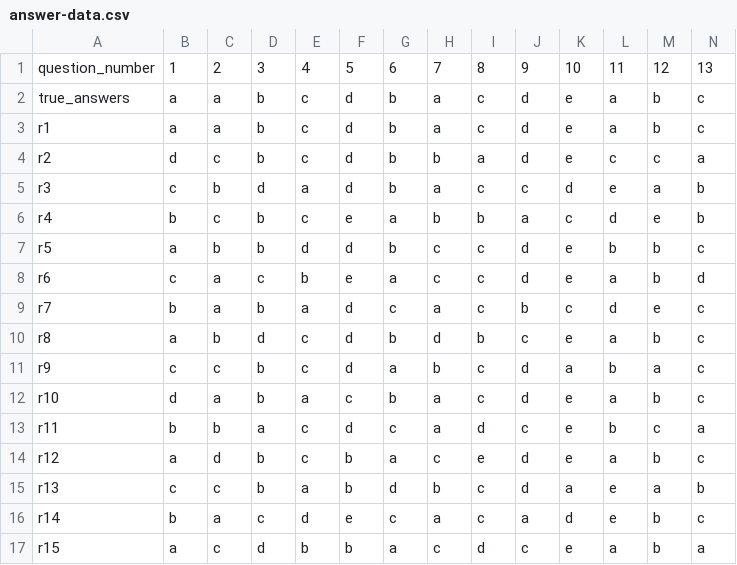
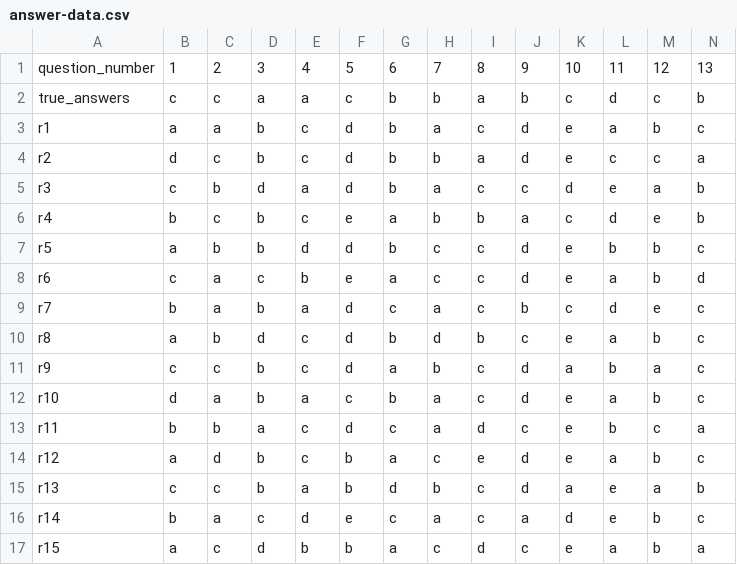
Before and after one commit to jvbm07/IRTify, a CSV file: data/answer-data.csv, drawn as a sheet; only a part is shown; the diff names each change by its address in the sheet, - before the commit and + after, or states it on an @@ line.

```diff
--- a/data/answer-data.csv
+++ b/data/answer-data.csv
-B2: a
+B2: c
-C2: a
+C2: c
-D2: b
+D2: a
-E2: c
+E2: a
-F2: d
+F2: c
-H2: a
+H2: b
-I2: c
+I2: a
-J2: d
+J2: b
-K2: e
+K2: c
-L2: a
+L2: d
-M2: b
+M2: c
-N2: c
+N2: b
```
Also changed, not shown: 4 other files.
